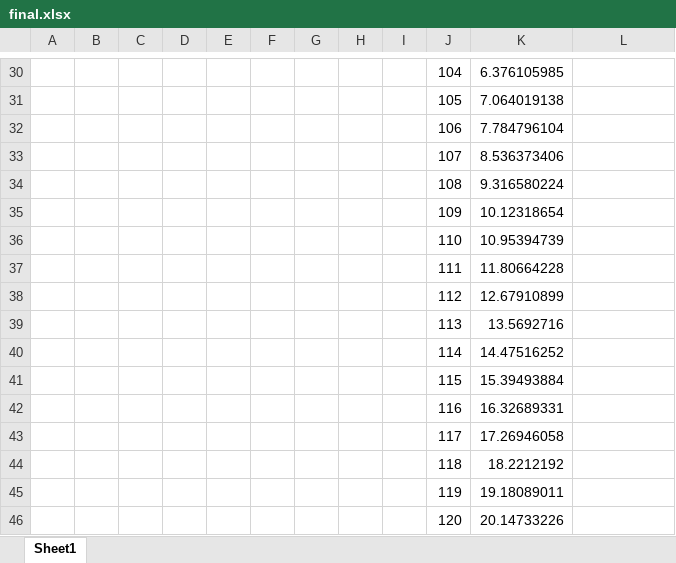
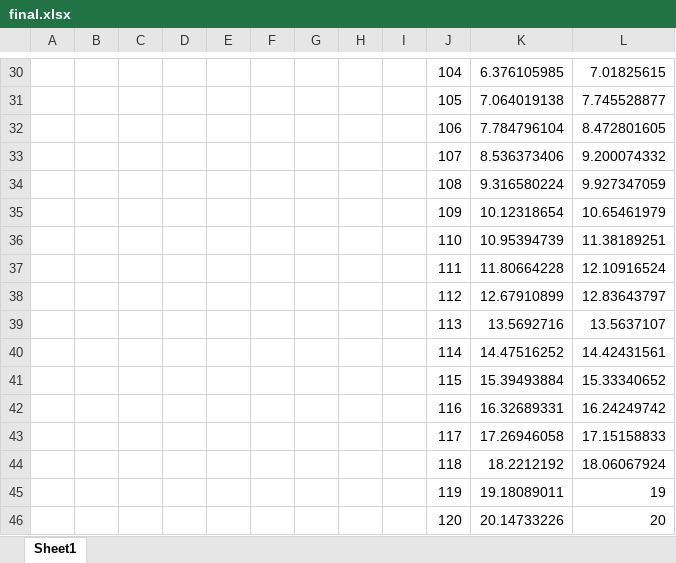
Before and after one commit to xiaoyang119/xll_ml, an Excel workbook: xlsx/final.xlsx, sheet Sheet1, drawn as a sheet; only a part is shown, gaps mark what is left out; values as stored, in another font and other column widths than the file's, no borders; charts and pictures not drawn; the diff covers the shown part only; the diff names each change by its address in the sheet, - before the commit and + after, or states it on an @@ line.

```diff
--- a/xlsx/final.xlsx (sheet Sheet1)
+++ b/xlsx/final.xlsx (sheet Sheet1)
-L30: (empty)
+L30: 7.01825615
-L31: (empty)
+L31: 7.745528877
-L32: (empty)
+L32: 8.472801605
-L33: (empty)
+L33: 9.200074332
-L34: (empty)
+L34: 9.927347059
-L35: (empty)
+L35: 10.65461979
-L36: (empty)
+L36: 11.38189251
-L37: (empty)
+L37: 12.10916524
-L38: (empty)
+L38: 12.83643797
-L39: (empty)
+L39: 13.5637107
-L40: (empty)
+L40: 14.42431561
-L41: (empty)
+L41: 15.33340652
-L42: (empty)
+L42: 16.24249742
-L43: (empty)
+L43: 17.15158833
-L44: (empty)
+L44: 18.06067924
-L45: (empty)
+L45: 19
-L46: (empty)
+L46: 20
```
Also changed, not shown: 37 edited cells elsewhere in this sheet, charts or pictures, 4 other files.
